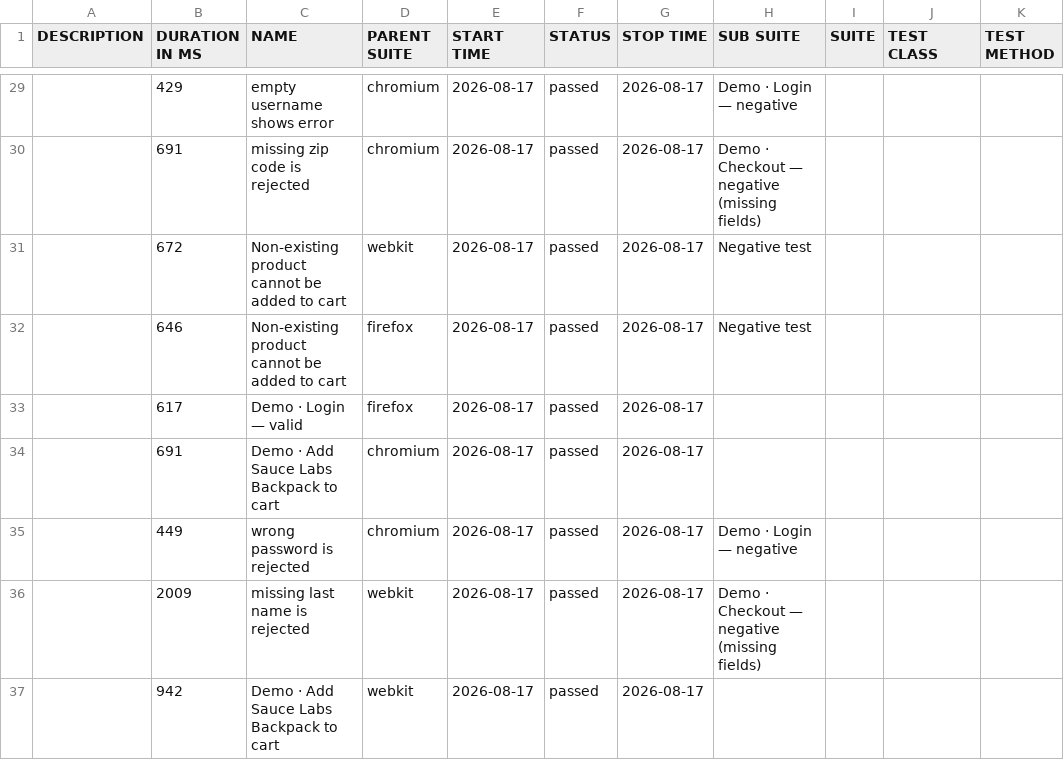
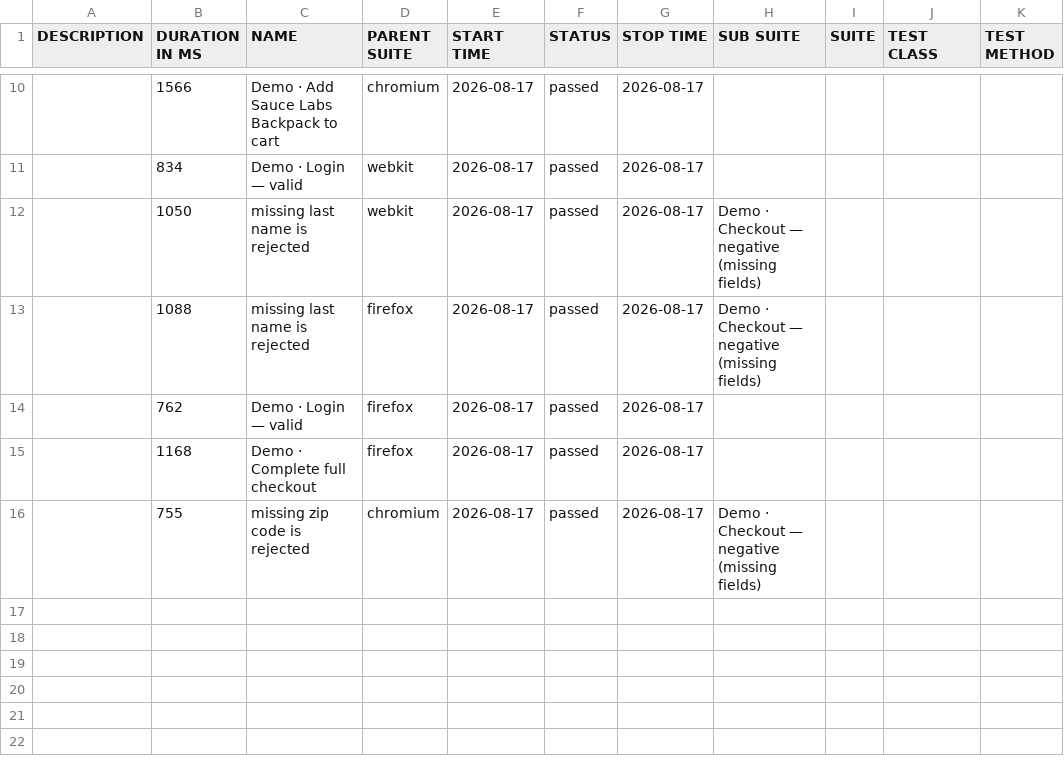
Before and after one commit to milacekmartin/professional-test-automation, a CSV file: playwright-allure/data/suites.csv, drawn as a sheet; only a part is shown, gaps mark what is left out; the diff covers the shown part only.

```diff
--- a/playwright-allure/data/suites.csv
+++ b/playwright-allure/data/suites.csv
@@ -29,9 +10,7 @@
-"","429","empty username shows error","chromium","2026-08-17","passed","2026-08-17","Demo · Login — negative","","",""
-"","691","missing zip code is rejected","chromium","2026-08-17","passed","2026-08-17","Demo · Checkout — negative (missing fields)","","",""
-"","672","Non-existing product cannot be added to cart","webkit","2026-08-17","passed","2026-08-17","Negative test","","",""
-"","646","Non-existing product cannot be added to cart","firefox","2026-08-17","passed","2026-08-17","Negative test","","",""
-"","617","Demo · Login — valid","firefox","2026-08-17","passed","2026-08-17","","","",""
-"","691","Demo · Add Sauce Labs Backpack to cart","chromium","2026-08-17","passed","2026-08-17","","","",""
-"","449","wrong password is rejected","chromium","2026-08-17","passed","2026-08-17","Demo · Login — negative","","",""
-"","2009","missing last name is rejected","webkit","2026-08-17","passed","2026-08-17","Demo · Checkout — negative (missing fields)","","",""
-"","942","Demo · Add Sauce Labs Backpack to cart","webkit","2026-08-17","passed","2026-08-17","","","",""
+"","1566","Demo · Add Sauce Labs Backpack to cart","chromium","2026-08-17","passed","2026-08-17","","","",""
+"","834","Demo · Login — valid","webkit","2026-08-17","passed","2026-08-17","","","",""
+"","1050","missing last name is rejected","webkit","2026-08-17","passed","2026-08-17","Demo · Checkout — negative (missing fields)","","",""
+"","1088","missing last name is rejected","firefox","2026-08-17","passed","2026-08-17","Demo · Checkout — negative (missing fields)","","",""
+"","762","Demo · Login — valid","firefox","2026-08-17","passed","2026-08-17","","","",""
+"","1168","Demo · Complete full checkout","firefox","2026-08-17","passed","2026-08-17","","","",""
+"","755","missing zip code is rejected","chromium","2026-08-17","passed","2026-08-17","Demo · Checkout — negative (missing fields)","","",""
```
Also changed, not shown: 19 removed rows and 14 edited cells elsewhere in this file, 43 other files.
